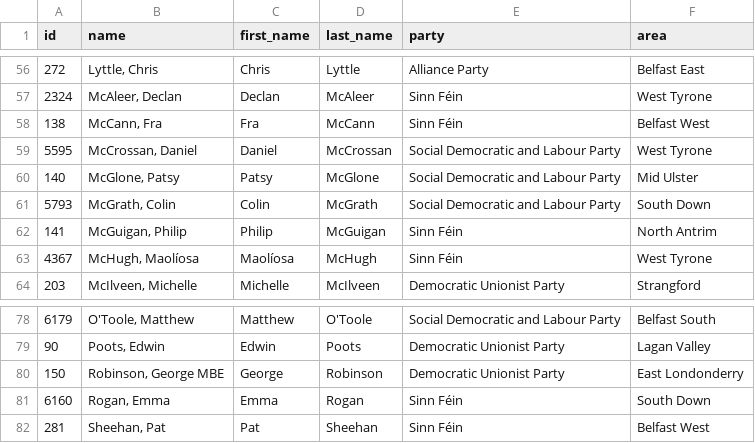
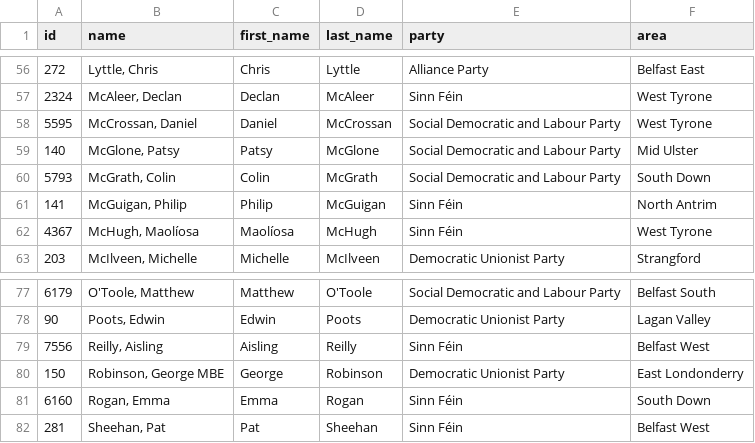
Before and after one commit to every-politician-scrapers/northern-ireland-assembly-official, a CSV file: data/official.csv, drawn as a sheet; only a part is shown, gaps mark what is left out; removed rows and columns are numbered as before the commit, all else as after; the diff names each change by its address in the sheet, - before the commit and + after, or states it on an @@ line.

```diff
--- a/data/official.csv
+++ b/data/official.csv
-row 58: 138 | McCann, Fra | Fra | McCann | Sinn Féin | Belfast West
+row 79: 7556 | Reilly, Aisling | Aisling | Reilly | Sinn Féin | Belfast West
```
Also changed, not shown: data/diff.csv.
